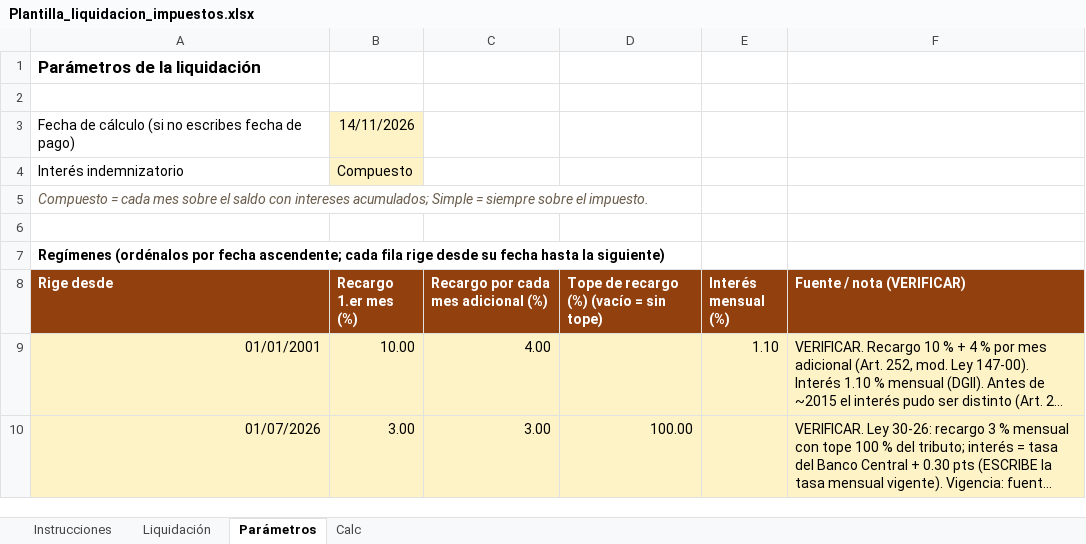
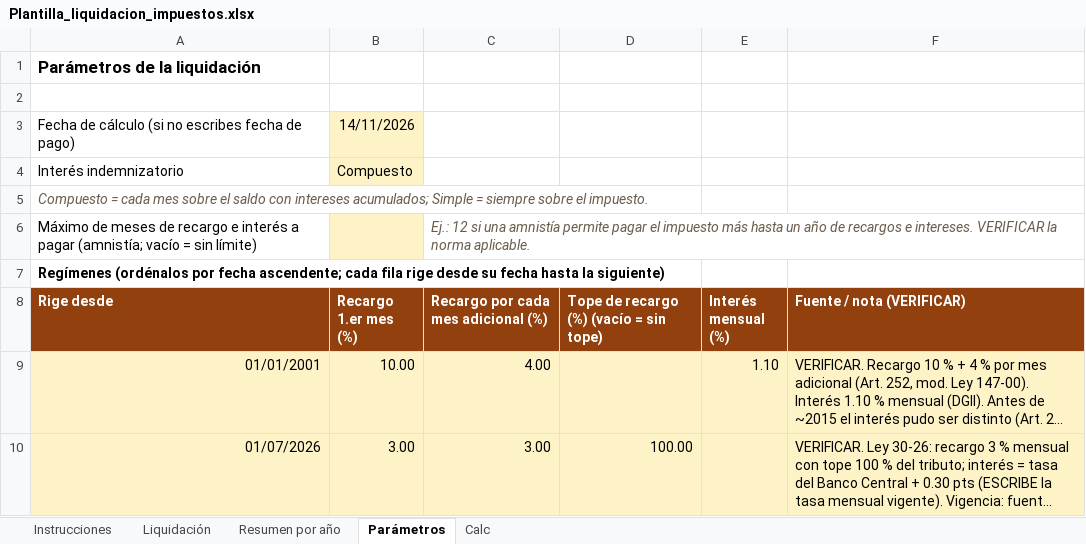
Before and after one commit to samauel05-byte/Direct-casalabs, an Excel workbook: public/mora/Plantilla_liquidacion_impuestos.xlsx, sheet Parámetros, drawn as a sheet; long unchanged cells end in …; values as stored, in another font and other column widths than the file's, no borders; 1 other sheet too large or unreadable and not compared; the diff names each change by its address in the sheet, - before the commit and + after, or states it on an @@ line.

```diff
--- a/public/mora/Plantilla_liquidacion_impuestos.xlsx (sheet Parámetros)
+++ b/public/mora/Plantilla_liquidacion_impuestos.xlsx (sheet Parámetros)
+sheet tab: Resumen por año
-row 6: (empty)
+row 6: Máximo de meses de recargo e interés a pagar (amnistía; vacío = sin límite) |  | Ej.: 12 si una amnistía permite pagar el impuesto más hasta un año de recargos e intereses. VERIFICAR la norma aplicable.
-B6 fill: none
+B6 fill: #FEF3C7
```
Also changed, not shown: sheet Liquidación, 13 other files.
